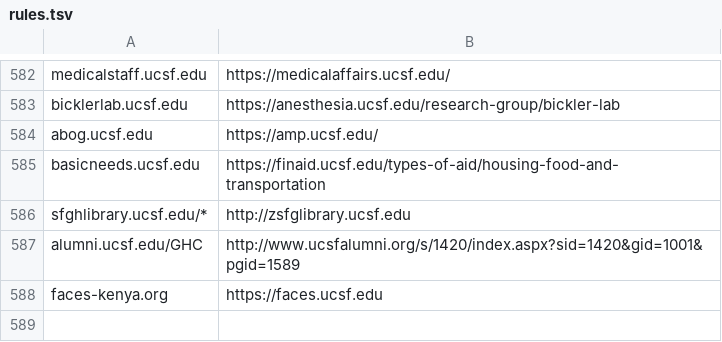
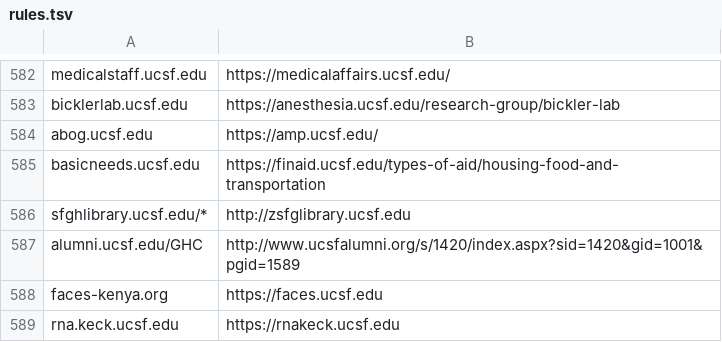
Before and after one commit to ucsf-web-services/redirect-service, a TSV file: rules.tsv, drawn as a sheet; only a part is shown, gaps mark what is left out; the diff names each change by its address in the sheet, - before the commit and + after, or states it on an @@ line.

Commit message:
Adding RNA.KECK.ucsf.edu to the redirect server for the new Site Builder (Drupal 7) site.

```diff
--- a/rules.tsv
+++ b/rules.tsv
+row 589: rna.keck.ucsf.edu | https://rnakeck.ucsf.edu
```
